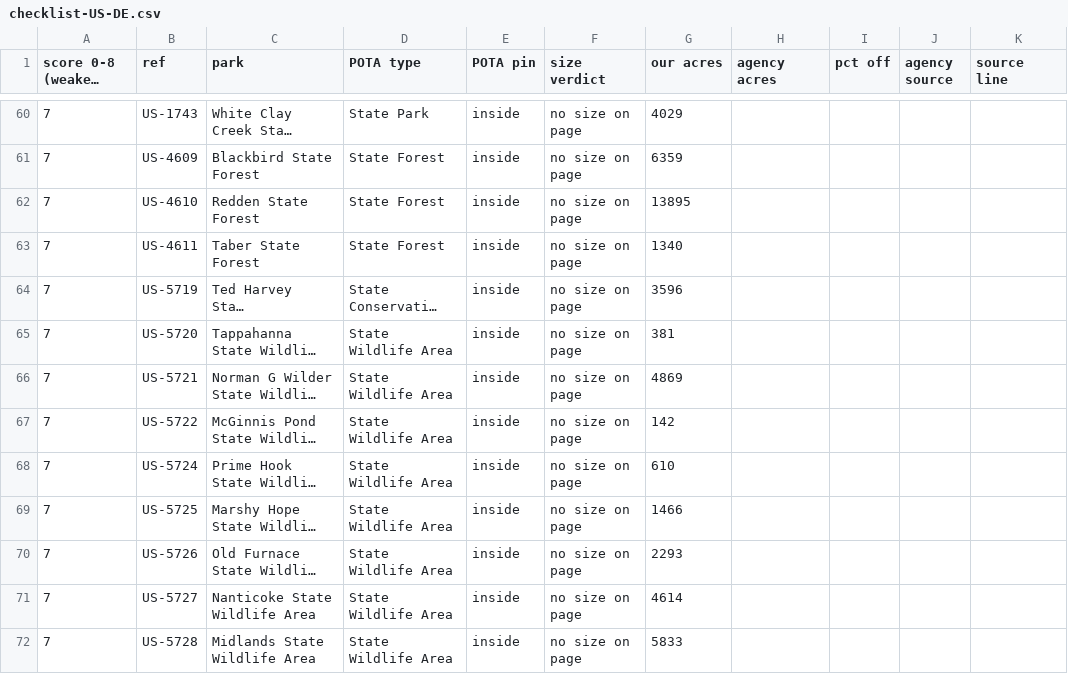
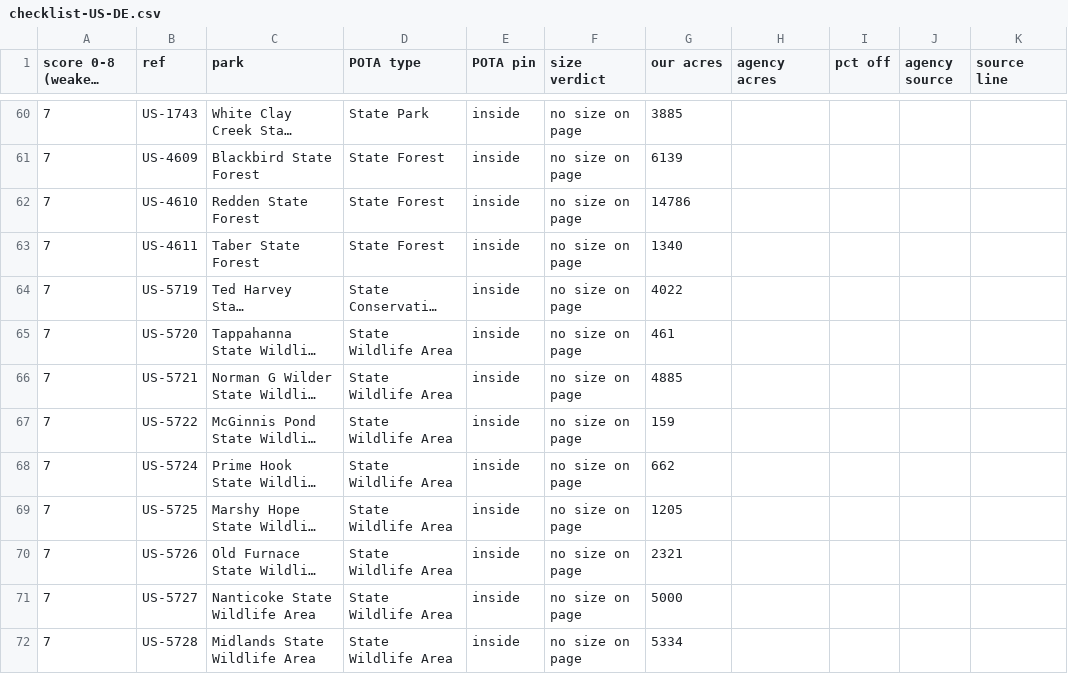
Before and after one commit to KentuckyPortableClub/KPC-Data, a CSV file: data/truth/checklist-US-DE.csv, drawn as a sheet; only a part is shown, gaps mark what is left out; long unchanged cells end in …; the diff covers the shown part only; the diff names each change by its address in the sheet, - before the commit and + after, or states it on an @@ line.

```diff
--- a/data/truth/checklist-US-DE.csv
+++ b/data/truth/checklist-US-DE.csv
-G60 (our acres): 4029
+G60 (our acres): 3885
-G61 (our acres): 6359
+G61 (our acres): 6139
-G62 (our acres): 13895
+G62 (our acres): 14786
-G64 (our acres): 3596
+G64 (our acres): 4022
-G65 (our acres): 381
+G65 (our acres): 461
-G66 (our acres): 4869
+G66 (our acres): 4885
-G67 (our acres): 142
+G67 (our acres): 159
-G68 (our acres): 610
+G68 (our acres): 662
-G69 (our acres): 1466
+G69 (our acres): 1205
-G70 (our acres): 2293
+G70 (our acres): 2321
-G71 (our acres): 4614
+G71 (our acres): 5000
-G72 (our acres): 5833
+G72 (our acres): 5334
```
Also changed, not shown: 81 edited cells elsewhere in this file, 10 other files.
